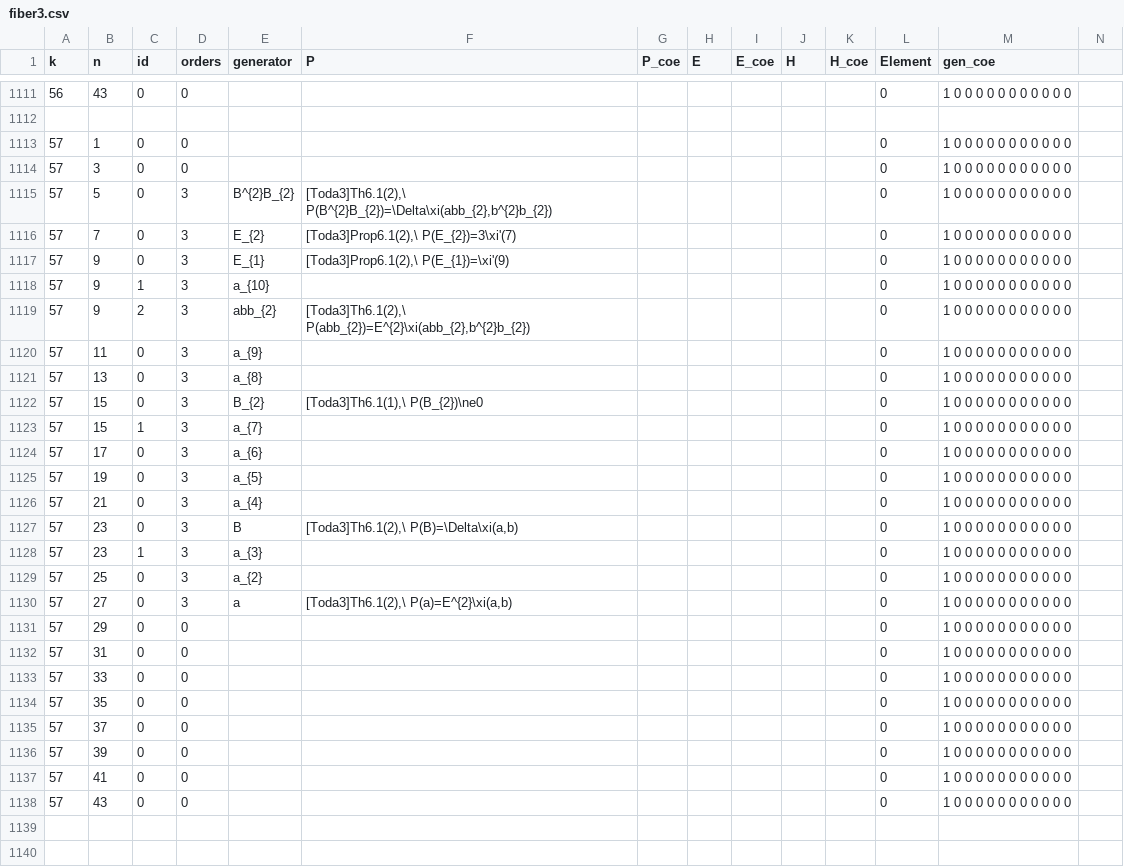
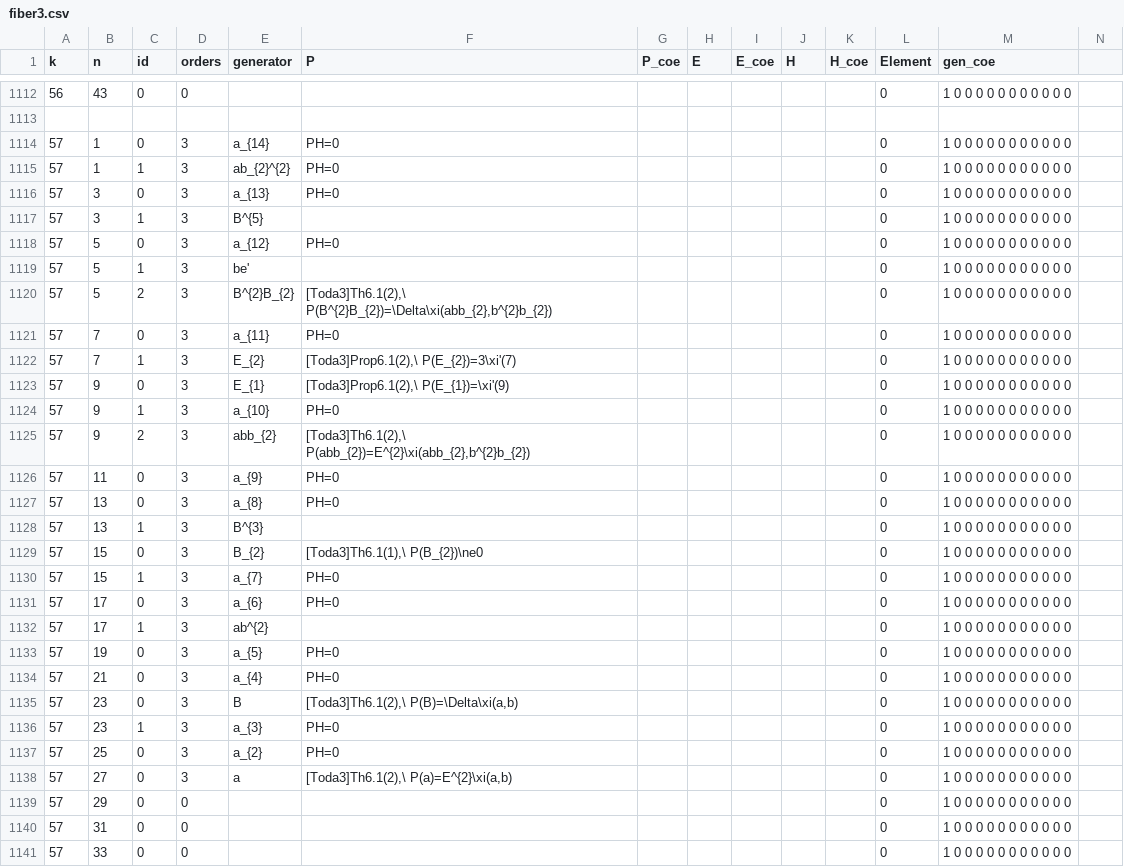
Before and after one commit to akebono03/Images-of-Generators-under-Homomorphisms-of-Double-EHP-Exact-Sequences, a CSV file: fiber3.csv, drawn as a sheet; only a part is shown, gaps mark what is left out; the shorter side is filled out with more unchanged rows; addresses are those after the commit; rows hold the shown columns only; the diff covers the shown part only; the diff names each change by its address in the sheet, - before the commit and + after, or states it on an @@ line.

Commit message:
update tables k<=57

```diff
--- a/fiber3.csv
+++ b/fiber3.csv
-D1114 (orders): 0
+D1114 (orders): 3
-E1114 (generator): (empty)
+E1114 (generator): a_{14}
-F1114 (P): (empty)
+F1114 (P): PH=0
+row 1115: 57 | 1 | 1 | 3 | ab_{2}^{2} | PH=0 |  |  |  |  |  | 0 | 1 0 0 0 0 0 0 0 0 0 0 0
-D1116 (orders): 0
+D1116 (orders): 3
-E1116 (generator): (empty)
+E1116 (generator): a_{13}
-F1116 (P): (empty)
+F1116 (P): PH=0
+row 1117: 57 | 3 | 1 | 3 | B^{5} |  |  |  |  |  |  | 0 | 1 0 0 0 0 0 0 0 0 0 0 0
+row 1118: 57 | 5 | 0 | 3 | a_{12} | PH=0 |  |  |  |  |  | 0 | 1 0 0 0 0 0 0 0 0 0 0 0
+row 1119: 57 | 5 | 1 | 3 | be' |  |  |  |  |  |  | 0 | 1 0 0 0 0 0 0 0 0 0 0 0
-C1120 (id): 0
+C1120 (id): 2
+row 1121: 57 | 7 | 0 | 3 | a_{11} | PH=0 |  |  |  |  |  | 0 | 1 0 0 0 0 0 0 0 0 0 0 0
-C1122 (id): 0
+C1122 (id): 1
-F1124 (P): (empty)
+F1124 (P): PH=0
-F1126:F1127 (P): (empty)
+F1126:F1127 (P): PH=0
+row 1128: 57 | 13 | 1 | 3 | B^{3} |  |  |  |  |  |  | 0 | 1 0 0 0 0 0 0 0 0 0 0 0
-F1130:F1131 (P): (empty)
+F1130:F1131 (P): PH=0
+row 1132: 57 | 17 | 1 | 3 | ab^{2} |  |  |  |  |  |  | 0 | 1 0 0 0 0 0 0 0 0 0 0 0
-F1133:F1134 (P): (empty)
+F1133:F1134 (P): PH=0
-F1136:F1137 (P): (empty)
+F1136:F1137 (P): PH=0
```
Also changed, not shown: 1 added row and 2 edited cells elsewhere in this file, generator3.csv, sphere3.csv, 3 other files.
